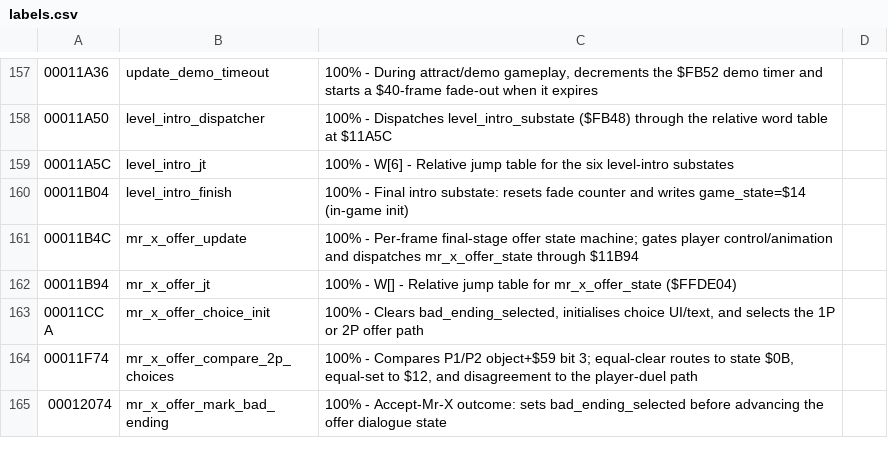
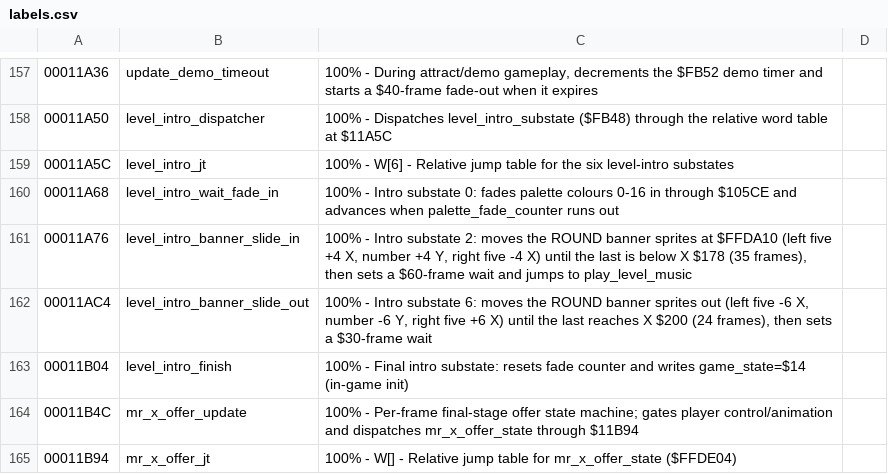
Before and after one commit to RuiNelson/StreetsOfRageRecompilation, a CSV file: code-analysis/labels.csv, drawn as a sheet; only a part is shown, gaps mark what is left out; the shorter side is filled out with more unchanged rows; the diff names each change by its address in the sheet, - before the commit and + after, or states it on an @@ line.

```diff
--- a/code-analysis/labels.csv
+++ b/code-analysis/labels.csv
+row 160: 00011A68 | level_intro_wait_fade_in | 100% - Intro substate 0: fades palette colours 0-16 in through $105CE and advances when palette_fade_counter runs out
+row 161: 00011A76 | level_intro_banner_slide_in | 100% - Intro substate 2: moves the ROUND banner sprites at $FFDA10 (left five +4 X, number +4 Y, right five -4 X) until the last is below X $178 (35 frames), then sets a $60-frame wait and jumps to play_level_music
+row 162: 00011AC4 | level_intro_banner_slide_out | 100% - Intro substate 6: moves the ROUND banner sprites out (left five -6 X, number -6 Y, right five +6 X) until the last reaches X $200 (24 frames), then sets a $30-frame wait
```
Also changed, not shown: 3 other files.
